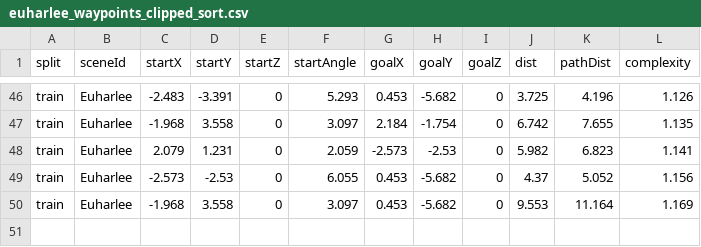
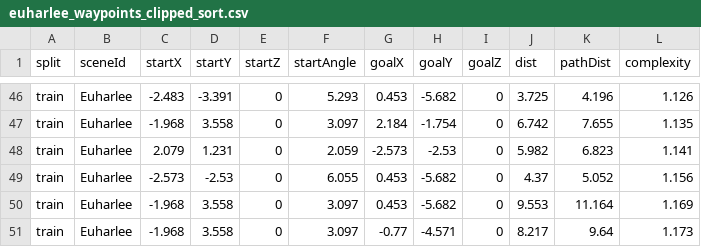
Before and after one commit to Berk035/Gibson_Exercise, a CSV file: gibson/core/physics/waypoints/euharlee_waypoints_clipped_sort.csv, drawn as a sheet; only a part is shown, gaps mark what is left out; the diff names each change by its address in the sheet, - before the commit and + after, or states it on an @@ line.

```diff
--- a/gibson/core/physics/waypoints/euharlee_waypoints_clipped_sort.csv
+++ b/gibson/core/physics/waypoints/euharlee_waypoints_clipped_sort.csv
+row 51: train | Euharlee | -1.968 | 3.558 | 0 | 3.097 | -0.77 | -4.571 | 0 | 8.217 | 9.64 | 1.173
```
Also changed, not shown: 14 other files.
